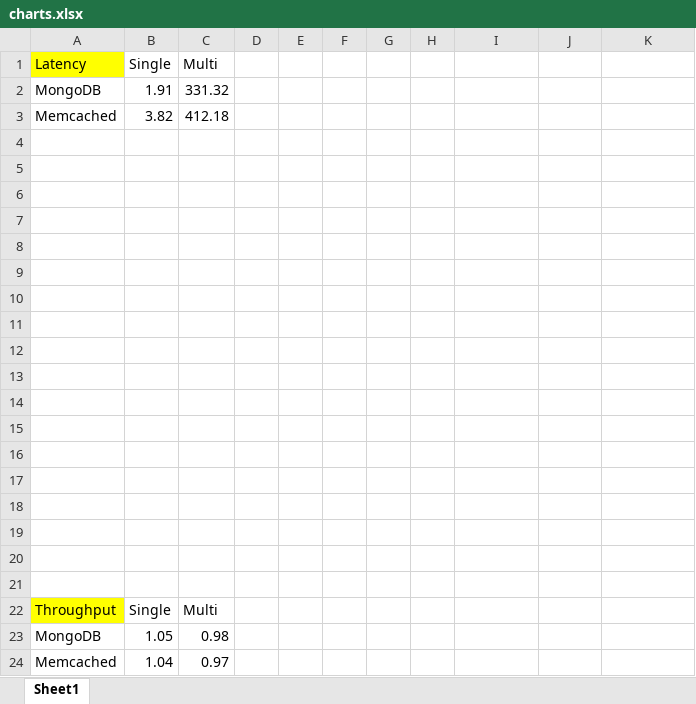
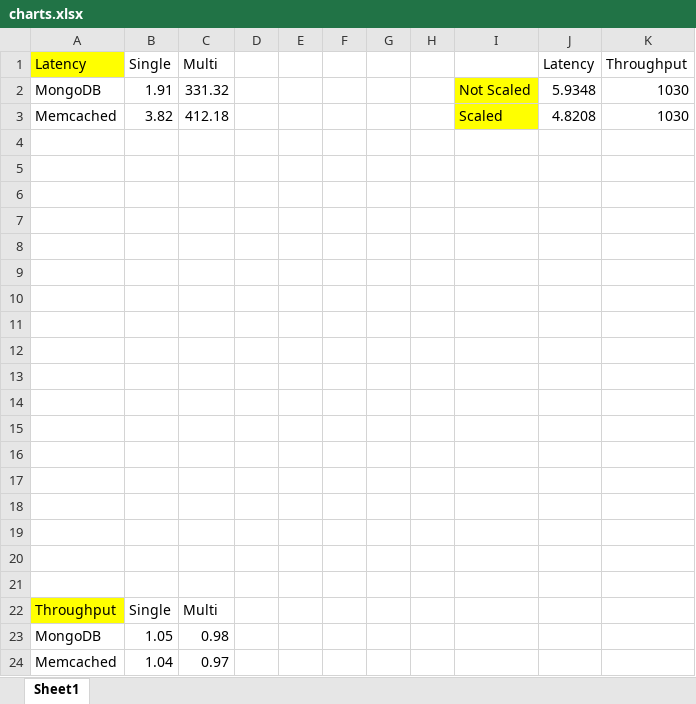
Before and after one commit to cseas002/cs499-fa22, an Excel workbook: assignments/hw4/answers/results/charts.xlsx, sheet Sheet1, drawn as a sheet; values as stored, in another font and other column widths than the file's, no borders; charts and pictures not drawn; the diff names each change by its address in the sheet, - before the commit and + after, or states it on an @@ line.

```diff
--- a/assignments/hw4/answers/results/charts.xlsx (sheet Sheet1)
+++ b/assignments/hw4/answers/results/charts.xlsx (sheet Sheet1)
-J1: (empty)
+J1: Latency
-K1: (empty)
+K1: Throughput
-I2: (empty)
+I2: Not Scaled
-I2:I3 fill: none
+I2:I3 fill: #FFFF00
-J2 (Latency): (empty)
+J2 (Latency): 5.9348
-K2:K3 (Throughput): (empty)
+K2:K3 (Throughput): 1030
-I3: (empty)
+I3: Scaled
-J3 (Latency): (empty)
+J3 (Latency): 4.8208
```
Also changed, not shown: charts or pictures, 5 other files.
